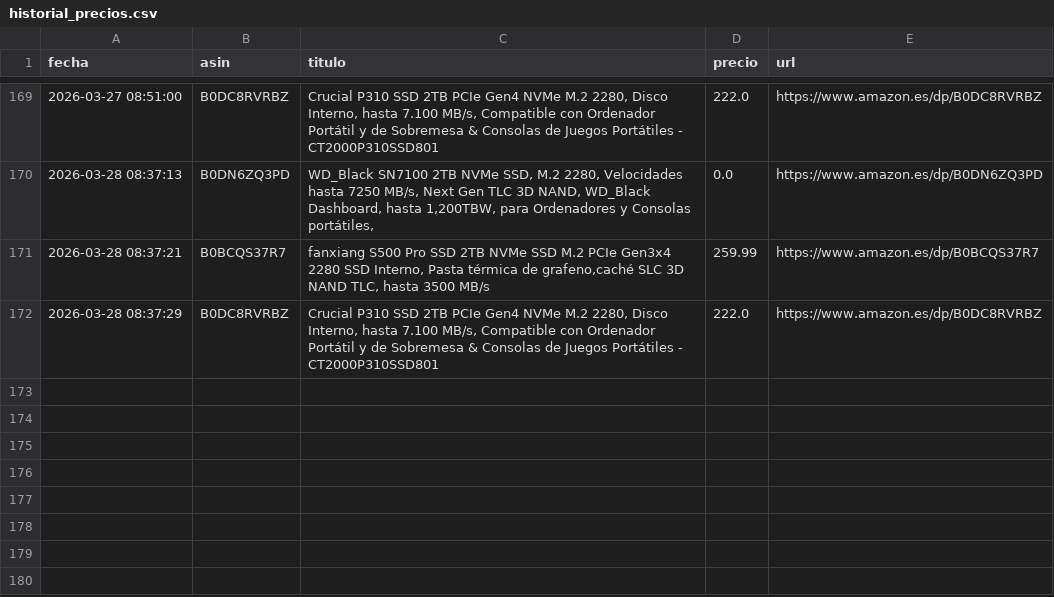
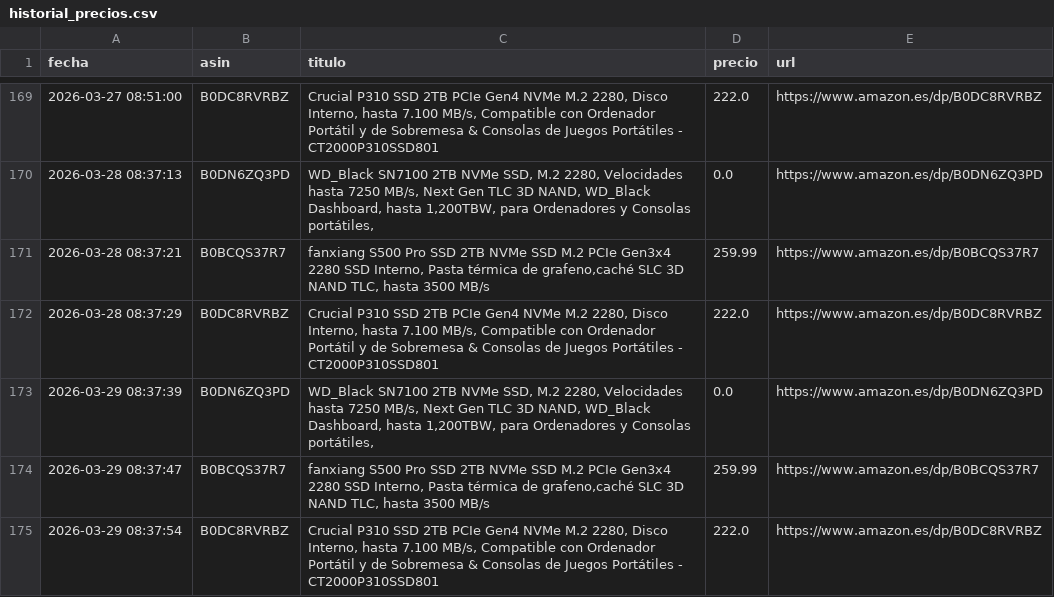
Before and after one commit to nitram05ccb/amazon-tracker, a CSV file: historial_precios.csv, drawn as a sheet; only a part is shown, gaps mark what is left out; the diff names each change by its address in the sheet, - before the commit and + after, or states it on an @@ line.

```diff
--- a/historial_precios.csv
+++ b/historial_precios.csv
+row 173: 2026-03-29 08:37:39 | B0DN6ZQ3PD | WD_Black SN7100 2TB NVMe SSD, M.2 2280, Velocidades hasta 7250 MB/s, Next Gen TLC 3D NAND, WD_Black Dashboard, hasta 1,200TBW, para Ordenadores y Consolas portátiles, | 0.0 | https://www.amazon.es/dp/B0DN6ZQ3PD
+row 174: 2026-03-29 08:37:47 | B0BCQS37R7 | fanxiang S500 Pro SSD 2TB NVMe SSD M.2 PCIe Gen3x4 2280 SSD Interno, Pasta térmica de grafeno,caché SLC 3D NAND TLC, hasta 3500 MB/s | 259.99 | https://www.amazon.es/dp/B0BCQS37R7
+row 175: 2026-03-29 08:37:54 | B0DC8RVRBZ | Crucial P310 SSD 2TB PCIe Gen4 NVMe M.2 2280, Disco Interno, hasta 7.100 MB/s, Compatible con Ordenador Portátil y de Sobremesa & Consolas de Juegos Portátiles - CT2000P310SSD801 | 222.0 | https://www.amazon.es/dp/B0DC8RVRBZ
```
